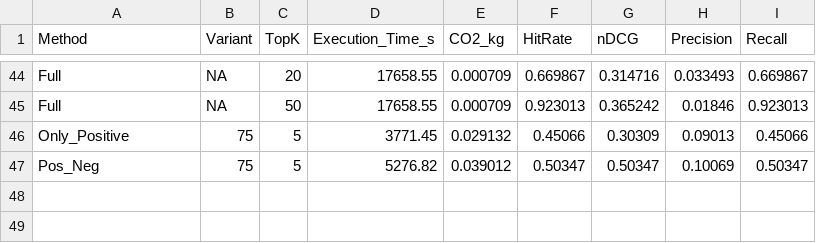
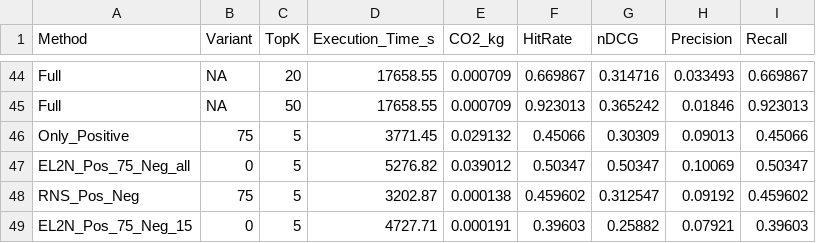
Before and after one commit to panchaldhruv27223/NCF_Recommendation, a CSV file: Experiments_results/NCF Results - Sheet1.csv, drawn as a sheet; only a part is shown, gaps mark what is left out.

```diff
--- a/Experiments_results/NCF Results - Sheet1.csv
+++ b/Experiments_results/NCF Results - Sheet1.csv
@@ -46,2 +46,4 @@ Full,NA,50,17658.55,0.000709,0.923013,0.365242,0.01846,0.923013
 Only_Positive,75,5,3771.45,0.029132,0.45066,0.30309,0.09013,0.45066
-Pos_Neg,75,5,5276.82,0.039012,0.50347,0.50347,0.10069,0.50347
+EL2N_Pos_75_Neg_all,0,5,5276.82,0.039012,0.50347,0.50347,0.10069,0.50347
+RNS_Pos_Neg,75,5,3202.87,0.000138,0.459602,0.312547,0.09192,0.459602
+EL2N_Pos_75_Neg_15,0,5,4727.71,0.000191,0.39603,0.25882,0.07921,0.39603
```
Also changed, not shown: 9 other files.
